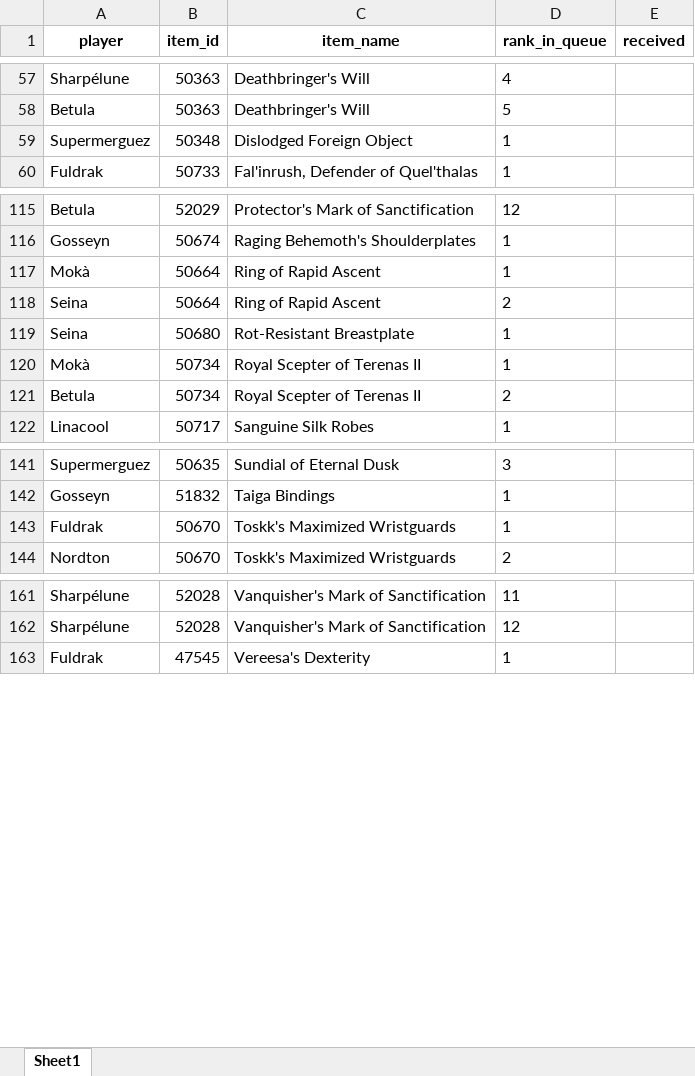
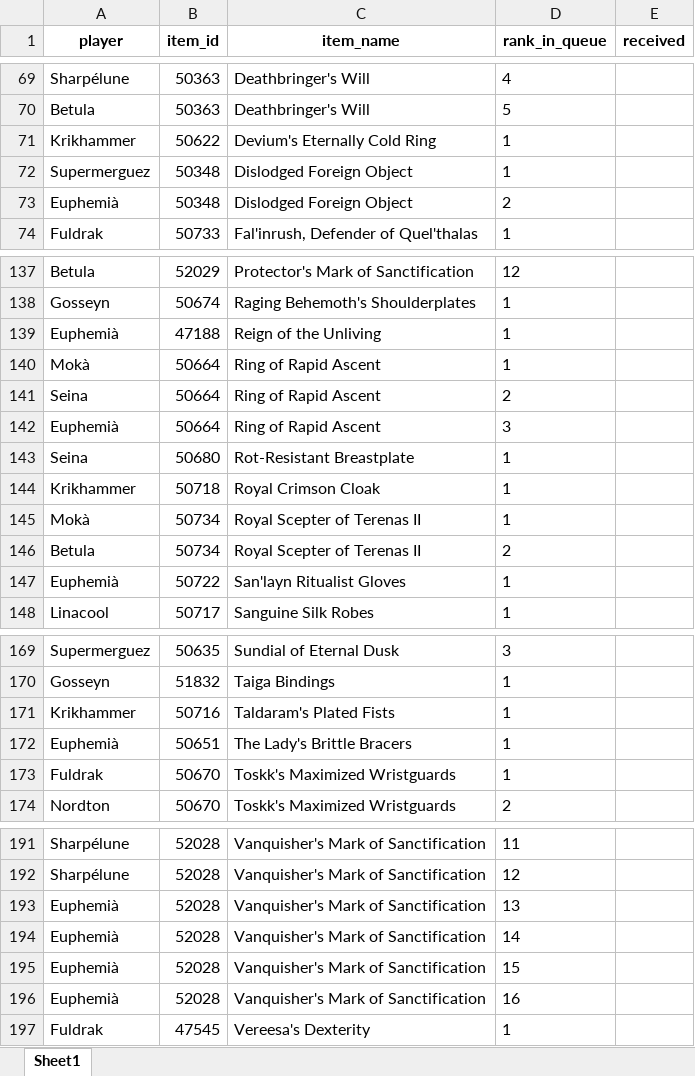
Before and after one commit to Ashargin/Divide-BiS, an Excel workbook: data/players_priorities.xlsx, sheet Sheet1, drawn as a sheet; only a part is shown, gaps mark what is left out; values as stored, in another font and other column widths than the file's, no borders; the diff covers the shown part only; the diff names each change by its address in the sheet, - before the commit and + after, or states it on an @@ line.

Commit message:
add euphemià, krikhammer

```diff
--- a/data/players_priorities.xlsx (sheet Sheet1)
+++ b/data/players_priorities.xlsx (sheet Sheet1)
+row 71: Krikhammer | 50622 | Devium's Eternally Cold Ring | 1
+row 73: Euphemià | 50348 | Dislodged Foreign Object | 2
+row 139: Euphemià | 47188 | Reign of the Unliving | 1
+row 142: Euphemià | 50664 | Ring of Rapid Ascent | 3
+row 144: Krikhammer | 50718 | Royal Crimson Cloak | 1
+row 147: Euphemià | 50722 | San'layn Ritualist Gloves | 1
+row 171: Krikhammer | 50716 | Taldaram's Plated Fists | 1
+row 172: Euphemià | 50651 | The Lady's Brittle Bracers | 1
+row 193: Euphemià | 52028 | Vanquisher's Mark of Sanctification | 13
+row 194: Euphemià | 52028 | Vanquisher's Mark of Sanctification | 14
+row 195: Euphemià | 52028 | Vanquisher's Mark of Sanctification | 15
+row 196: Euphemià | 52028 | Vanquisher's Mark of Sanctification | 16
```
Also changed, not shown: 22 added rows and 3 moved rows elsewhere in this sheet, 9 other files.
